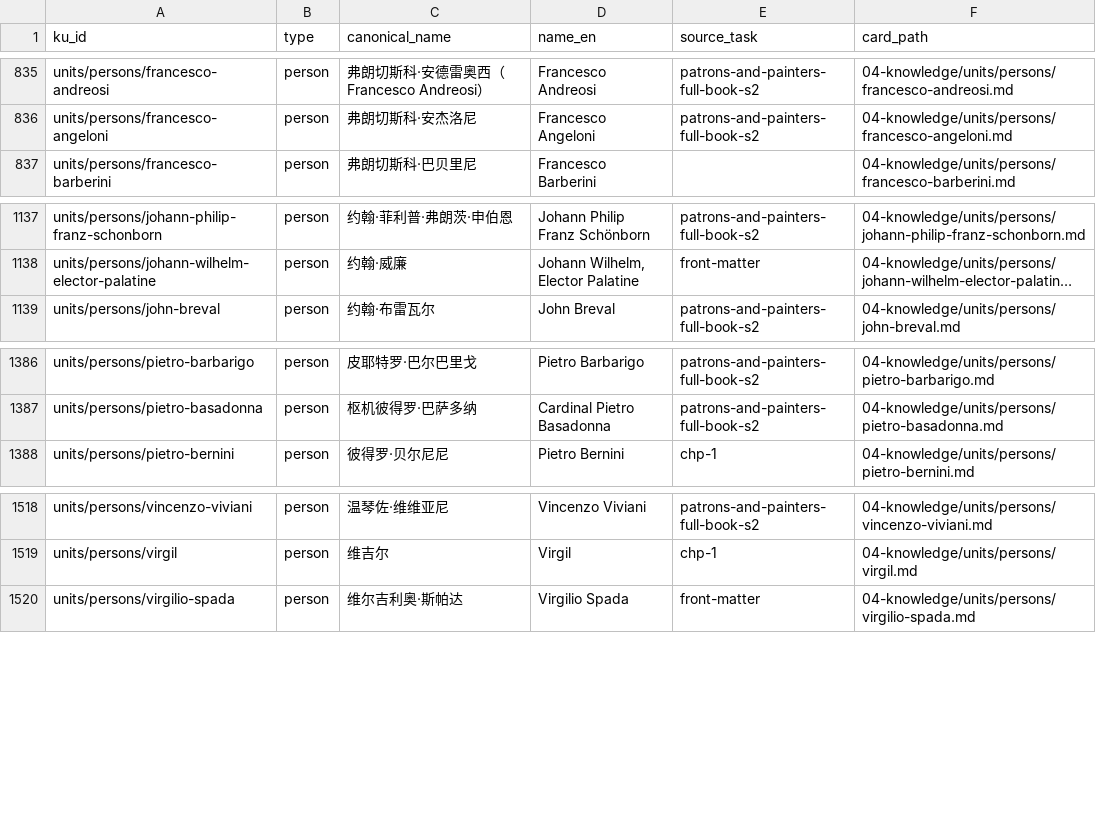
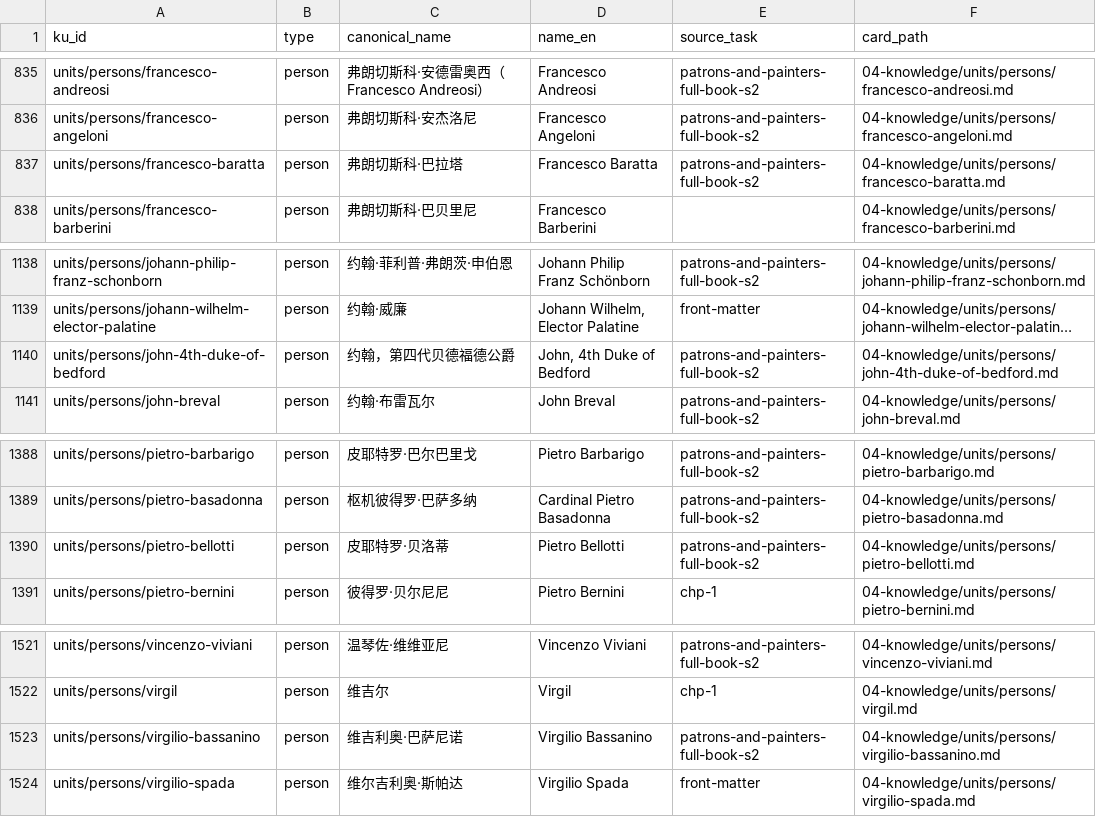
Before and after one commit to fengbaifan/PNP-Final-DATA, a CSV file: 04-knowledge/tables/ku-manifest.csv, drawn as a sheet; only a part is shown, gaps mark what is left out; long unchanged cells end in …; the diff names each change by its address in the sheet, - before the commit and + after, or states it on an @@ line.

Commit message:
Register four more B-index person endpoints

```diff
--- a/04-knowledge/tables/ku-manifest.csv
+++ b/04-knowledge/tables/ku-manifest.csv
+row 837: units/persons/francesco-baratta | person | 弗朗切斯科·巴拉塔 | Francesco Baratta | patrons-and-painters-full-book-s2 | 04-knowledge/units/persons/francesco-baratta.md
+row 1140: units/persons/john-4th-duke-of-bedford | person | 约翰，第四代贝德福德公爵 | John, 4th Duke of Bedford | patrons-and-painters-full-book-s2 | 04-knowledge/units/persons/john-4th-duke-of-bedford.md
+row 1390: units/persons/pietro-bellotti | person | 皮耶特罗·贝洛蒂 | Pietro Bellotti | patrons-and-painters-full-book-s2 | 04-knowledge/units/persons/pietro-bellotti.md
+row 1523: units/persons/virgilio-bassanino | person | 维吉利奥·巴萨尼诺 | Virgilio Bassanino | patrons-and-painters-full-book-s2 | 04-knowledge/units/persons/virgilio-bassanino.md
```
Also changed, not shown: 10 other files.
